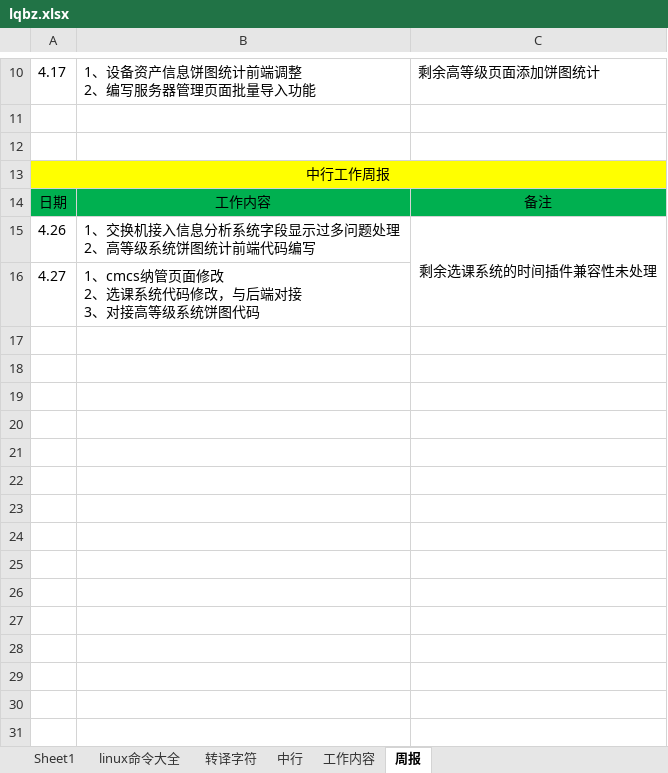
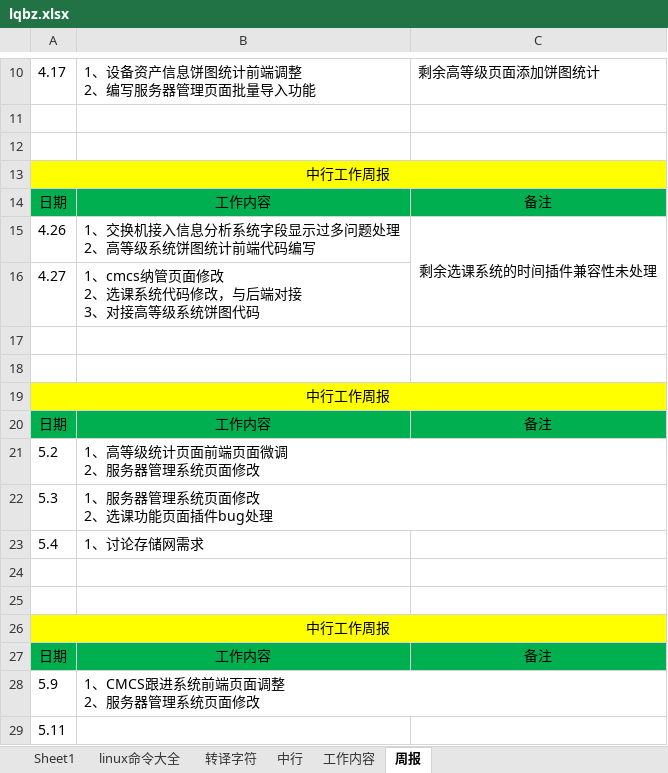
Before and after one commit to wanghaipeng28/htdocs, an Excel workbook: lqbz.xlsx, sheet 周报, drawn as a sheet; only a part is shown, gaps mark what is left out; values as stored, in another font and other column widths than the file's, no borders; ↵ is a line break in a cell; the diff names each change by its address in the sheet, - before the commit and + after, or states it on an @@ line.

Commit message:
lqbz.xlsx

```diff
--- a/lqbz.xlsx (sheet 周报)
+++ b/lqbz.xlsx (sheet 周报)
+row 17: (empty)
+row 18: (empty)
+row 19: 中行工作周报
+row 20: 日期 | 工作内容 | 备注
+row 21: 5.2 | 1、高等级统计页面前端页面微调 ↵ 2、服务器管理系统页面修改
+row 22: 5.3 | 1、服务器管理系统页面修改 ↵ 2、选课功能页面插件bug处理
+row 23: 5.4 | 1、讨论存储网需求
+row 24: (empty)
+row 25: (empty)
+row 26: 中行工作周报
+row 27: 日期 | 工作内容 | 备注
+row 28: 5.9 | 1、CMCS跟进系统前端页面调整 ↵ 2、服务器管理系统页面修改
+row 29: 5.11
```
Also changed, not shown: sheet 中行.
